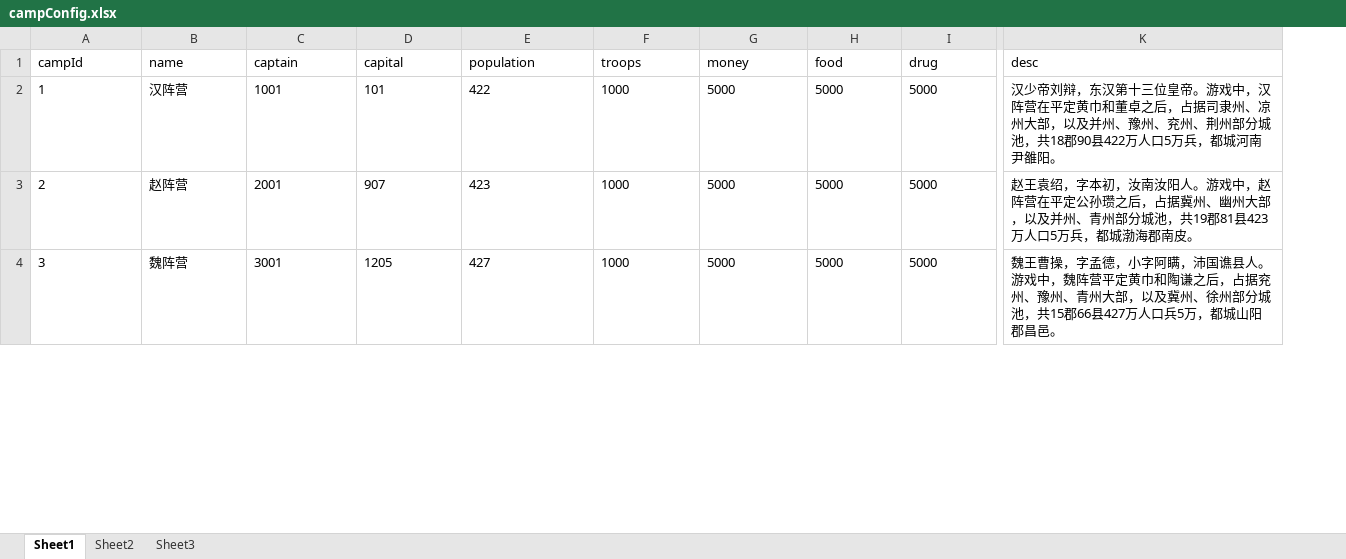
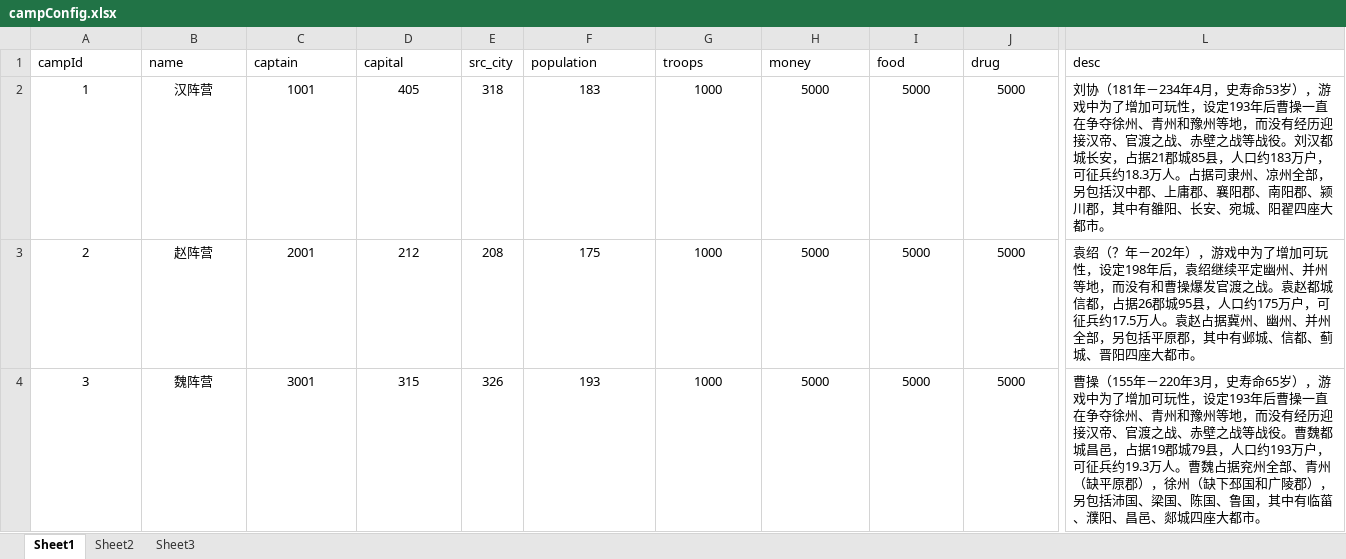
Before and after one commit to shilong1028/shilong1028.sanguo.io, an Excel workbook: tbl打包工具/excel/campConfig.xlsx, sheet Sheet1, drawn as a sheet; only a part is shown, gaps mark what is left out; values as stored, in another font and other column widths than the file's, no borders; addresses are those after the commit; the diff covers the shown part only; the diff names each change by its address in the sheet, - before the commit and + after, or states it on an @@ line.

```diff
--- a/tbl打包工具/excel/campConfig.xlsx (sheet Sheet1)
+++ b/tbl打包工具/excel/campConfig.xlsx (sheet Sheet1)
+column E (src_city), rows 2-4: 318 | 208 | 326
-A2:D4 alignment: left
+A2:D4 alignment: center
-D2 (capital): 101
+D2 (capital): 405
-F2 (population): 422
+F2 (population): 183
-F2:J4 alignment: left
+F2:J4 alignment: center
-L2 (desc): 汉少帝刘辩，东汉第十三位皇帝。游戏中，汉阵营在平定黄巾和董卓之后，占据司隶州、凉州大部，以及并州、豫州、兖州、荆州部分城池，共18郡90县422万人口5万兵，都城河南尹雒阳。
+L2 (desc): 刘协（181年－234年4月，史寿命53岁），游戏中为了增加可玩性，设定193年后曹操一直在争夺徐州、青州和豫州等地，而没有经历迎接汉帝、官渡之战、赤壁之战等战役。刘汉都城长安，占据21郡城85县，人口约183万户，可征兵约18.3万人。占据司隶州、凉州全部，另包括汉中郡、上庸郡、襄阳郡、南阳郡、颍川郡，其中有雒阳、长安、宛城、阳翟四座大都市。
-D3 (capital): 907
+D3 (capital): 212
-F3 (population): 423
+F3 (population): 175
-L3 (desc): 赵王袁绍，字本初，汝南汝阳人。游戏中，赵阵营在平定公孙瓒之后，占据冀州、幽州大部，以及并州、青州部分城池，共19郡81县423万人口5万兵，都城渤海郡南皮。
+L3 (desc): 袁绍（？年－202年），游戏中为了增加可玩性，设定198年后，袁绍继续平定幽州、并州等地，而没有和曹操爆发官渡之战。袁赵都城信都，占据26郡城95县，人口约175万户，可征兵约17.5万人。袁赵占据冀州、幽州、并州全部，另包括平原郡，其中有邺城、信都、蓟城、晋阳四座大都市。
-D4 (capital): 1205
+D4 (capital): 315
-F4 (population): 427
+F4 (population): 193
-L4 (desc): 魏王曹操，字孟德，小字阿瞒，沛国谯县人。游戏中，魏阵营平定黄巾和陶谦之后，占据兖州、豫州、青州大部，以及冀州、徐州部分城池，共15郡66县427万人口兵5万，都城山阳郡昌邑。
+L4 (desc): 曹操（155年－220年3月，史寿命65岁），游戏中为了增加可玩性，设定193年后曹操一直在争夺徐州、青州和豫州等地，而没有经历迎接汉帝、官渡之战、赤壁之战等战役。曹魏都城昌邑，占据19郡城79县，人口约193万户，可征兵约19.3万人。曹魏占据兖州全部、青州（缺平原郡），徐州（缺下邳国和广陵郡），另包括沛国、梁国、陈国、鲁国，其中有临菑、濮阳、昌邑、郯城四座大都市。
```
Also changed, not shown: 6 edited cells and cell formats elsewhere in this sheet, sheet Sheet2, tbl打包工具/excel/cityConfig.xlsx, tbl打包工具/excel/mapConfig.xlsx, 36 other files.
